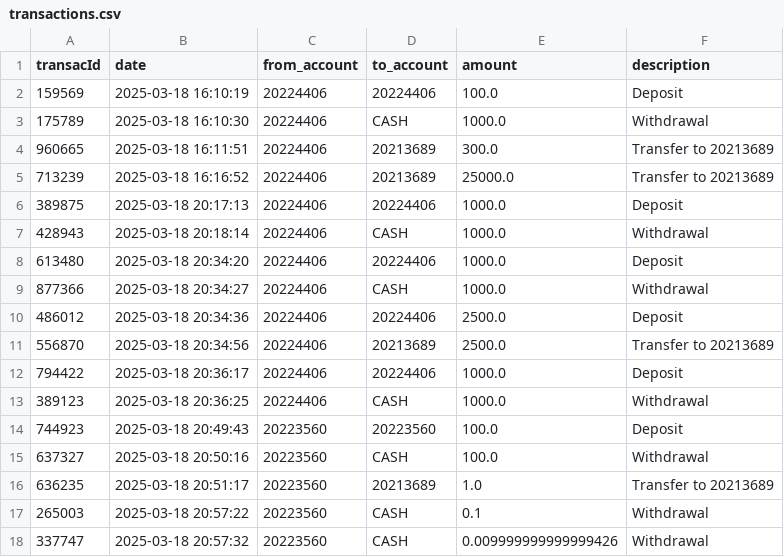
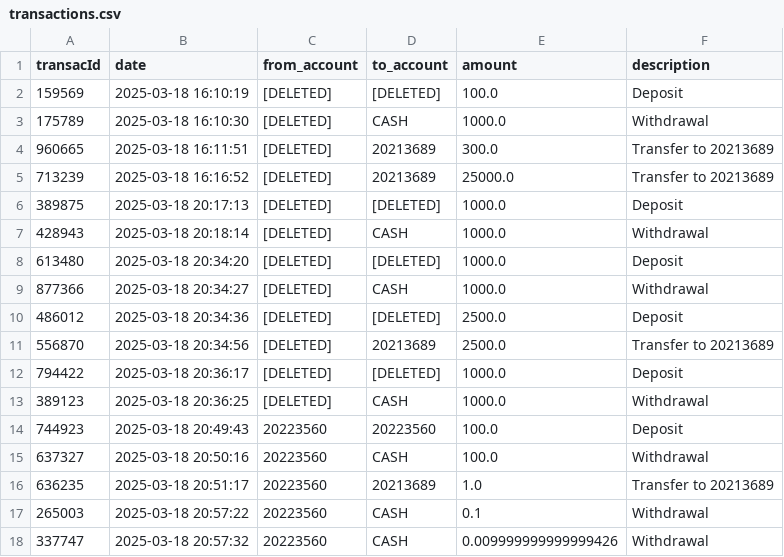
Before and after one commit to INB-Nathan/PYTHON-FINALS, a CSV file: Tam-Bank/userinfo/transactions.csv, drawn as a sheet.

```diff
--- a/Tam-Bank/userinfo/transactions.csv
+++ b/Tam-Bank/userinfo/transactions.csv
@@ -1,14 +1,14 @@
 transacId,date,from_account,to_account,amount,description
-159569,2025-03-18 16:10:19,20224406,20224406,100.0,Deposit
-175789,2025-03-18 16:10:30,20224406,CASH,1000.0,Withdrawal
-960665,2025-03-18 16:11:51,20224406,20213689,300.0,Transfer to 20213689
-713239,2025-03-18 16:16:52,20224406,20213689,25000.0,Transfer to 20213689
-389875,2025-03-18 20:17:13,20224406,20224406,1000.0,Deposit
-428943,2025-03-18 20:18:14,20224406,CASH,1000.0,Withdrawal
-613480,2025-03-18 20:34:20,20224406,20224406,1000.0,Deposit
-877366,2025-03-18 20:34:27,20224406,CASH,1000.0,Withdrawal
-486012,2025-03-18 20:34:36,20224406,20224406,2500.0,Deposit
-556870,2025-03-18 20:34:56,20224406,20213689,2500.0,Transfer to 20213689
-794422,2025-03-18 20:36:17,20224406,20224406,1000.0,Deposit
-389123,2025-03-18 20:36:25,20224406,CASH,1000.0,Withdrawal
+159569,2025-03-18 16:10:19,[DELETED],[DELETED],100.0,Deposit
+175789,2025-03-18 16:10:30,[DELETED],CASH,1000.0,Withdrawal
+960665,2025-03-18 16:11:51,[DELETED],20213689,300.0,Transfer to 20213689
+713239,2025-03-18 16:16:52,[DELETED],20213689,25000.0,Transfer to 20213689
+389875,2025-03-18 20:17:13,[DELETED],[DELETED],1000.0,Deposit
+428943,2025-03-18 20:18:14,[DELETED],CASH,1000.0,Withdrawal
+613480,2025-03-18 20:34:20,[DELETED],[DELETED],1000.0,Deposit
+877366,2025-03-18 20:34:27,[DELETED],CASH,1000.0,Withdrawal
+486012,2025-03-18 20:34:36,[DELETED],[DELETED],2500.0,Deposit
+556870,2025-03-18 20:34:56,[DELETED],20213689,2500.0,Transfer to 20213689
+794422,2025-03-18 20:36:17,[DELETED],[DELETED],1000.0,Deposit
+389123,2025-03-18 20:36:25,[DELETED],CASH,1000.0,Withdrawal
 744923,2025-03-18 20:49:43,20223560,20223560,100.0,Deposit
```
Also changed, not shown: Tam-Bank/userinfo/accounts.csv, 3 other files.
